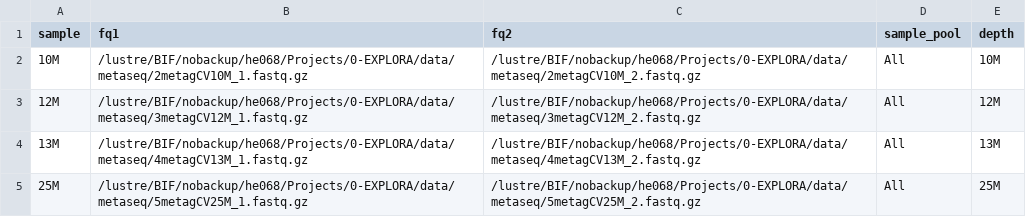
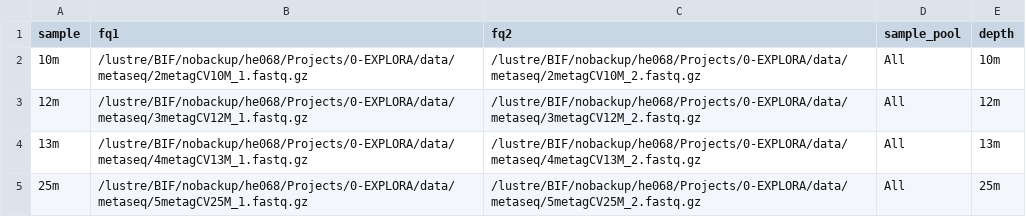
Before and after one commit to RuolinHe/orochi_copy, a TSV file: config/tinto.tsv, drawn as a sheet.

```diff
--- a/config/tinto.tsv
+++ b/config/tinto.tsv
@@ -1,5 +1,5 @@
 sample	fq1	fq2	sample_pool	depth
-10M	/lustre/BIF/nobackup/he068/Projects/0-EXPLORA/data/metaseq/2metagCV10M_1.fastq.gz	/lustre/BIF/nobackup/he068/Projects/0-EXPLORA/data/metaseq/2metagCV10M_2.fastq.gz	All	10M
-12M	/lustre/BIF/nobackup/he068/Projects/0-EXPLORA/data/metaseq/3metagCV12M_1.fastq.gz	/lustre/BIF/nobackup/he068/Projects/0-EXPLORA/data/metaseq/3metagCV12M_2.fastq.gz	All	12M
-13M	/lustre/BIF/nobackup/he068/Projects/0-EXPLORA/data/metaseq/4metagCV13M_1.fastq.gz	/lustre/BIF/nobackup/he068/Projects/0-EXPLORA/data/metaseq/4metagCV13M_2.fastq.gz	All	13M
-25M	/lustre/BIF/nobackup/he068/Projects/0-EXPLORA/data/metaseq/5metagCV25M_1.fastq.gz	/lustre/BIF/nobackup/he068/Projects/0-EXPLORA/data/metaseq/5metagCV25M_2.fastq.gz	All	25M
+10m	/lustre/BIF/nobackup/he068/Projects/0-EXPLORA/data/metaseq/2metagCV10M_1.fastq.gz	/lustre/BIF/nobackup/he068/Projects/0-EXPLORA/data/metaseq/2metagCV10M_2.fastq.gz	All	10m
+12m	/lustre/BIF/nobackup/he068/Projects/0-EXPLORA/data/metaseq/3metagCV12M_1.fastq.gz	/lustre/BIF/nobackup/he068/Projects/0-EXPLORA/data/metaseq/3metagCV12M_2.fastq.gz	All	12m
+13m	/lustre/BIF/nobackup/he068/Projects/0-EXPLORA/data/metaseq/4metagCV13M_1.fastq.gz	/lustre/BIF/nobackup/he068/Projects/0-EXPLORA/data/metaseq/4metagCV13M_2.fastq.gz	All	13m
+25m	/lustre/BIF/nobackup/he068/Projects/0-EXPLORA/data/metaseq/5metagCV25M_1.fastq.gz	/lustre/BIF/nobackup/he068/Projects/0-EXPLORA/data/metaseq/5metagCV25M_2.fastq.gz	All	25m
```
Also changed, not shown: 11 other files.
